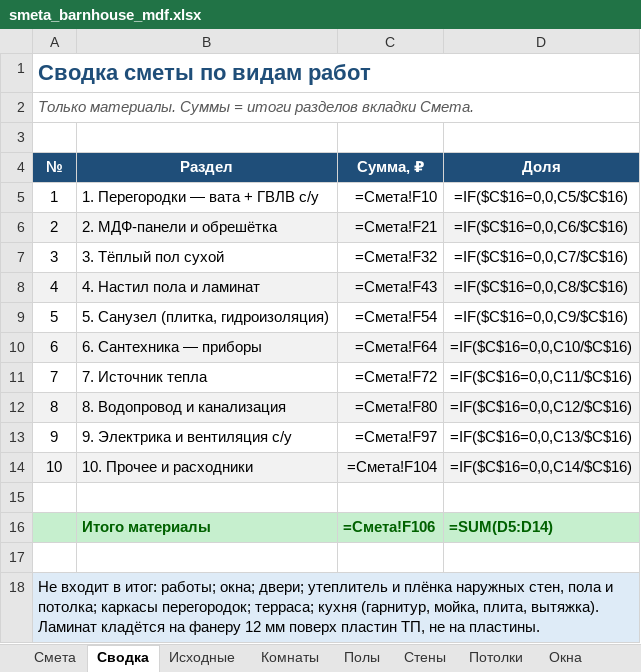
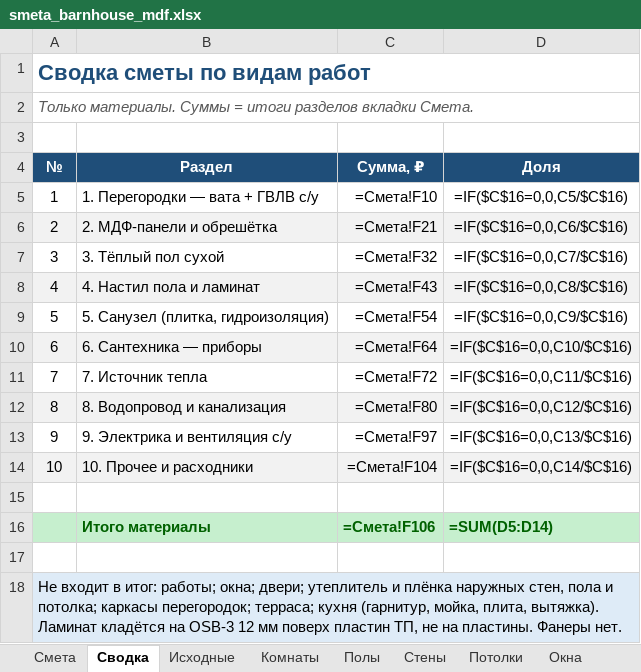
Before and after one commit to PavelP78/api_test, an Excel workbook: barnhouse/smeta_barnhouse_mdf.xlsx, sheet Сводка, drawn as a sheet; values as stored, in another font and other column widths than the file's, no borders; formulas without a stored value are shown as written; charts and pictures not drawn; the diff names each change by its address in the sheet, - before the commit and + after, or states it on an @@ line.

```diff
--- a/barnhouse/smeta_barnhouse_mdf.xlsx (sheet Сводка)
+++ b/barnhouse/smeta_barnhouse_mdf.xlsx (sheet Сводка)
-A18 (№): …кладётся на фанеру 12 мм поверх пластин ТП, не на пластины.
+A18 (№): …кладётся на OSB-3 12 мм поверх пластин ТП, не на пластины. Фанеры нет.
```
Also changed, not shown: sheet Смета, sheet Теплый_пол, sheet Полы, sheet Исходные, barnhouse/smeta_barnhouse_pod_kluch.xlsx.
